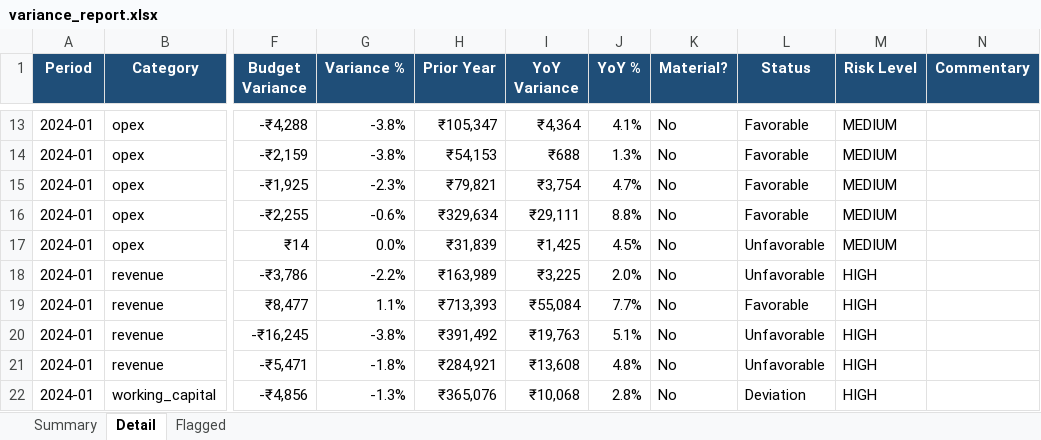
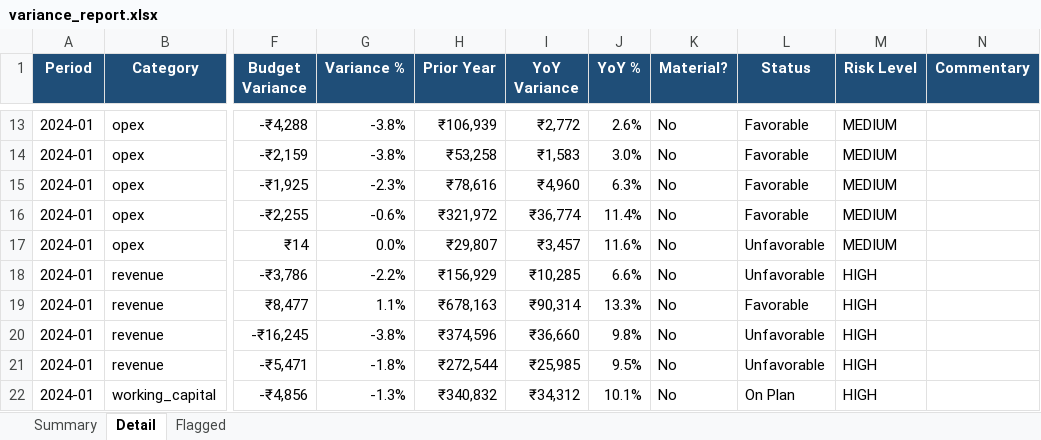
Before and after one commit to imaaduddin-72/Variance-intelligence-tool, an Excel workbook: sample_output/variance_report.xlsx, sheet Detail, drawn as a sheet; only a part is shown, gaps mark what is left out; values as stored, in another font and other column widths than the file's, no borders; conditional formats and table styles not drawn; the diff covers the shown part only; the diff names each change by its address in the sheet, - before the commit and + after, or states it on an @@ line.

Commit message:
Fix YoY join bug and wire STABLE_TOLERANCE_PCT into variance status

```diff
--- a/sample_output/variance_report.xlsx (sheet Detail)
+++ b/sample_output/variance_report.xlsx (sheet Detail)
-H13 (Prior Year): ₹105,347
+H13 (Prior Year): ₹106,939
-I13 (YoY Variance): ₹4,364
+I13 (YoY Variance): ₹2,772
-J13 (YoY %): 4.1%
+J13 (YoY %): 2.6%
-H14 (Prior Year): ₹54,153
+H14 (Prior Year): ₹53,258
-I14 (YoY Variance): ₹688
+I14 (YoY Variance): ₹1,583
-J14 (YoY %): 1.3%
+J14 (YoY %): 3.0%
-H15 (Prior Year): ₹79,821
+H15 (Prior Year): ₹78,616
-I15 (YoY Variance): ₹3,754
+I15 (YoY Variance): ₹4,960
-J15 (YoY %): 4.7%
+J15 (YoY %): 6.3%
-H16 (Prior Year): ₹329,634
+H16 (Prior Year): ₹321,972
-I16 (YoY Variance): ₹29,111
+I16 (YoY Variance): ₹36,774
-J16 (YoY %): 8.8%
+J16 (YoY %): 11.4%
-H17 (Prior Year): ₹31,839
+H17 (Prior Year): ₹29,807
-I17 (YoY Variance): ₹1,425
+I17 (YoY Variance): ₹3,457
-J17 (YoY %): 4.5%
+J17 (YoY %): 11.6%
-H18 (Prior Year): ₹163,989
+H18 (Prior Year): ₹156,929
-I18 (YoY Variance): ₹3,225
+I18 (YoY Variance): ₹10,285
-J18 (YoY %): 2.0%
+J18 (YoY %): 6.6%
-H19 (Prior Year): ₹713,393
+H19 (Prior Year): ₹678,163
-I19 (YoY Variance): ₹55,084
+I19 (YoY Variance): ₹90,314
-J19 (YoY %): 7.7%
+J19 (YoY %): 13.3%
-H20 (Prior Year): ₹391,492
+H20 (Prior Year): ₹374,596
-I20 (YoY Variance): ₹19,763
+I20 (YoY Variance): ₹36,660
-J20 (YoY %): 5.1%
+J20 (YoY %): 9.8%
-H21 (Prior Year): ₹284,921
+H21 (Prior Year): ₹272,544
-I21 (YoY Variance): ₹13,608
+I21 (YoY Variance): ₹25,985
-J21 (YoY %): 4.8%
+J21 (YoY %): 9.5%
-H22 (Prior Year): ₹365,076
+H22 (Prior Year): ₹340,832
-I22 (YoY Variance): ₹10,068
+I22 (YoY Variance): ₹34,312
-J22 (YoY %): 2.8%
+J22 (YoY %): 10.1%
-L22 (Status): Deviation
+L22 (Status): On Plan
```
Also changed, not shown: 402 edited cells elsewhere in this sheet, 2 other files.
